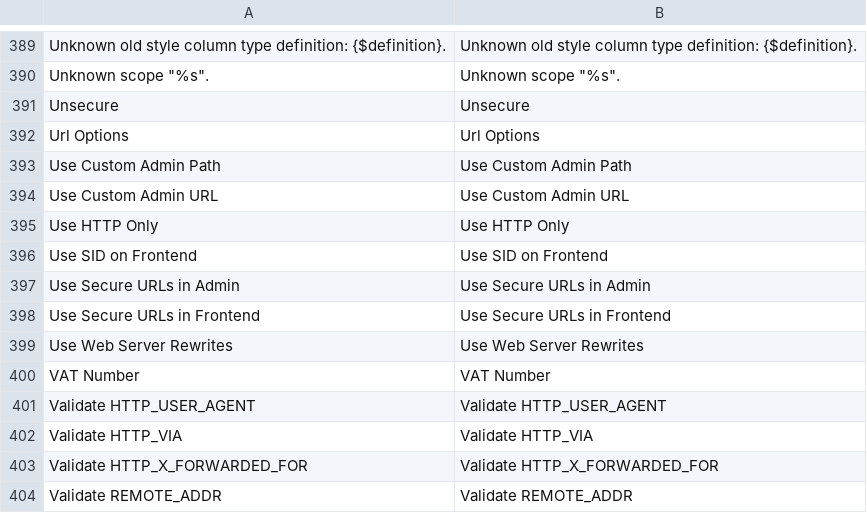
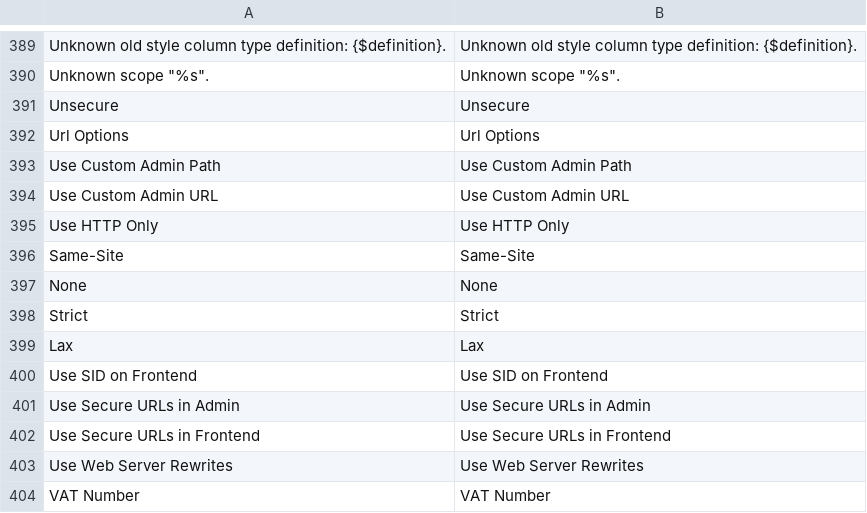
Before and after one commit to randallelliott714/magento, a CSV file: app/locale/en_US/Mage_Core.csv, drawn as a sheet; only a part is shown, gaps mark what is left out; the shorter side is filled out with more unchanged rows; the diff names each change by its address in the sheet, - before the commit and + after, or states it on an @@ line.

Commit message:
Adds support for "SameSite" cookie property (#1246)
* Support SameSite cookie property (fixes issue #414)

* Support SameSite cookie property (fixes issue #414)

* Open in new tab

* Default fallback to None just in case someone forgets to clear cache

* * Force secure if SameSite None
* SameSite consistency for renew and delete functions

* Code formatting #OCD :)

* PHP 7.0 compatibility

* Fix pipeline errors

* Removed incorrect copyright docs

```diff
--- a/app/locale/en_US/Mage_Core.csv
+++ b/app/locale/en_US/Mage_Core.csv
+row 396: Same-Site | Same-Site
+row 397: None | None
+row 398: Strict | Strict
+row 399: Lax | Lax
```
Also changed, not shown: 4 other files.
